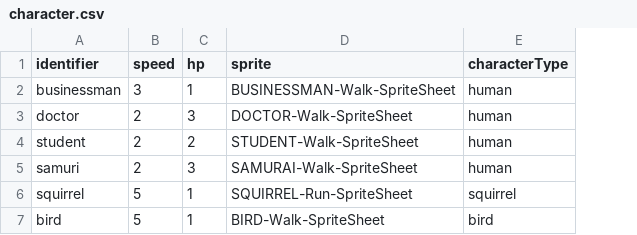
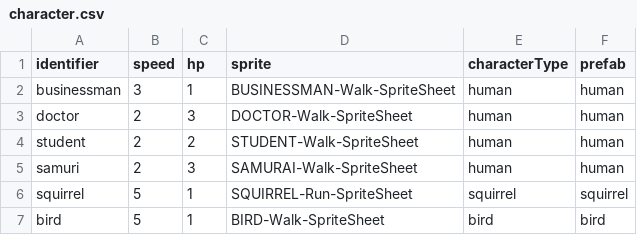
Before and after one commit to shshwdr/YouAreTheWeaponVirus, a CSV file: Assets/Resources/csv/character.csv, drawn as a sheet; the diff names each change by its address in the sheet, - before the commit and + after, or states it on an @@ line.

Commit message:
fix squirrel and bird

```diff
--- a/Assets/Resources/csv/character.csv
+++ b/Assets/Resources/csv/character.csv
+column F (prefab), rows 2-7: human | human | human | human | squirrel | bird
```
Also changed, not shown: Assets/Resources/csv/card.csv, 21 other files.
